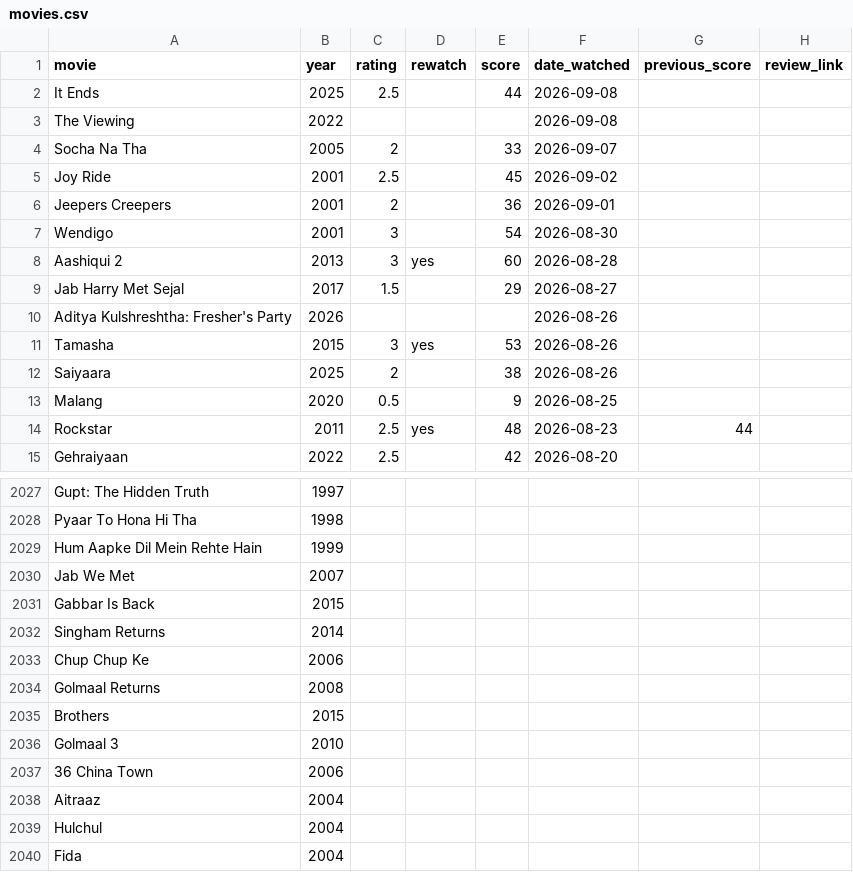
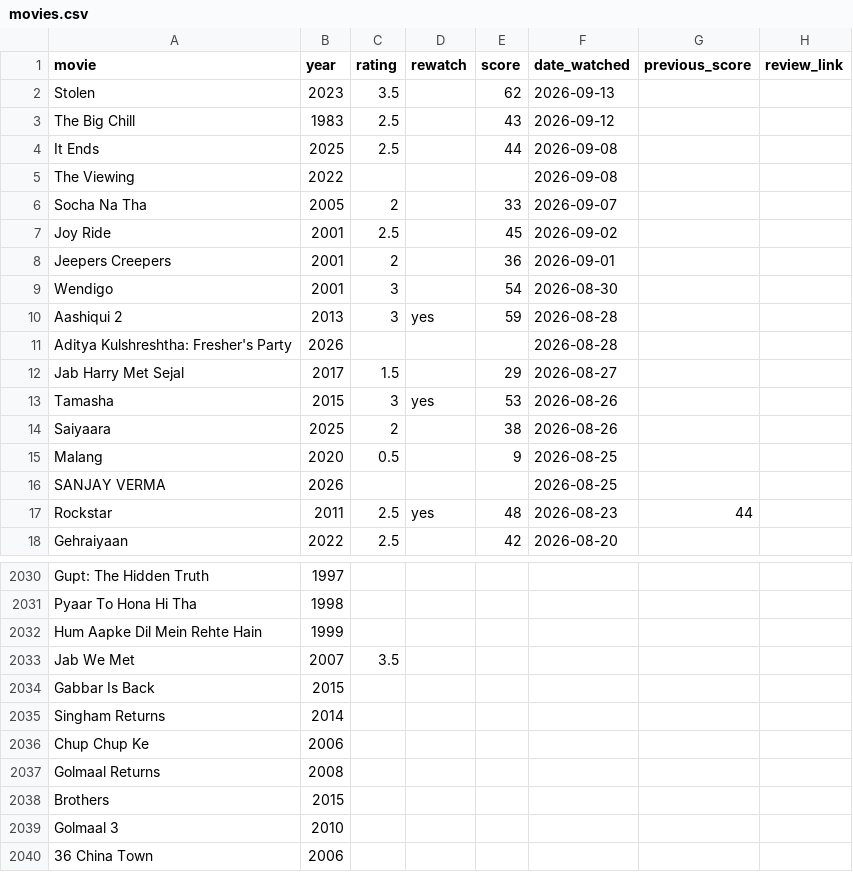
Before and after one commit to hashsea-art/hashsea-art.github.io, a CSV file: data/movies.csv, drawn as a sheet; only a part is shown, gaps mark what is left out; the shorter side is filled out with more unchanged rows.

```diff
--- a/data/movies.csv
+++ b/data/movies.csv
@@ -1,2 +1,4 @@
 "movie","year","rating","rewatch","score","date_watched","previous_score","review_link"
+"Stolen","2023","3.5","","62","2026-09-13","",""
+"The Big Chill","1983","2.5","","43","2026-09-12","",""
 "It Ends","2025","2.5","","44","2026-09-08","",""
@@ -7,5 +9,5 @@
 "Wendigo","2001","3","","54","2026-08-30","",""
-"Aashiqui 2","2013","3","yes","60","2026-08-28","",""
+"Aashiqui 2","2013","3","yes","59","2026-08-28","",""
+"Aditya Kulshreshtha: Fresher's Party","2026","","","","2026-08-28","",""
 "Jab Harry Met Sejal","2017","1.5","","29","2026-08-27","",""
-"Aditya Kulshreshtha: Fresher's Party","2026","","","","2026-08-26","",""
 "Tamasha","2015","3","yes","53","2026-08-26","",""
@@ -13,2 +15,3 @@
 "Malang","2020","0.5","","9","2026-08-25","",""
+"SANJAY VERMA","2026","","","","2026-08-25","",""
 "Rockstar","2011","2.5","yes","48","2026-08-23","44",""
@@ -2029,3 +2032,3 @@
 "Hum Aapke Dil Mein Rehte Hain","1999","","","","","",""
-"Jab We Met","2007","","","","","",""
+"Jab We Met","2007","3.5","","","","",""
 "Gabbar Is Back","2015","","","","","",""
```
Also changed, not shown: data/metadata/films_alphabetical.csv, data/metadata/score_frequency.csv, 1 other file.
